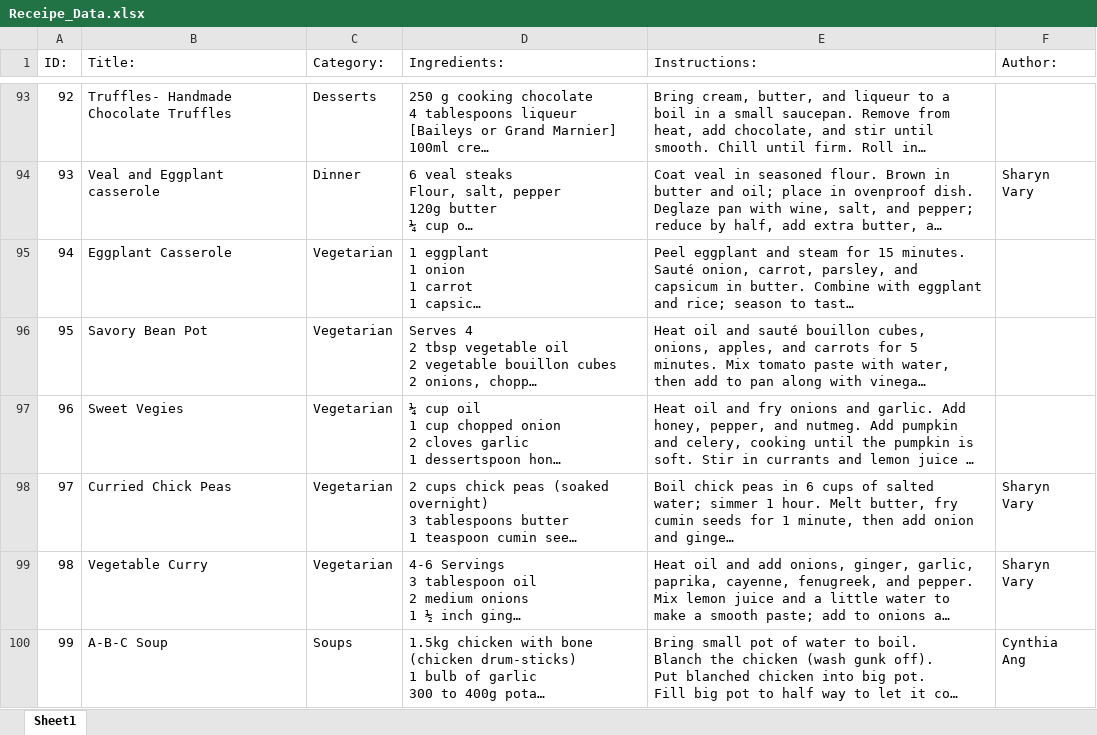
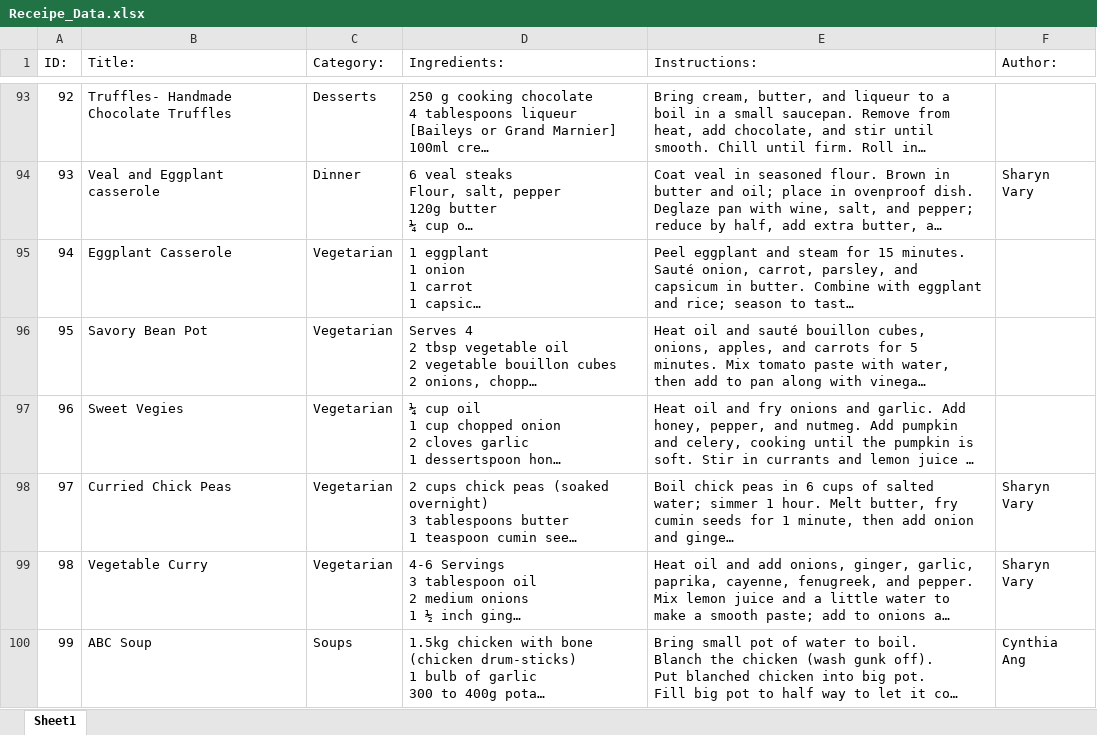
Before and after one commit to JimmyTheCool/Cooking_Website, an Excel workbook: Receipe_Data.xlsx, sheet Sheet1, drawn as a sheet; only a part is shown, gaps mark what is left out; long unchanged cells end in …; values as stored, in another font and other column widths than the file's, no borders; the diff names each change by its address in the sheet, - before the commit and + after, or states it on an @@ line.

Commit message:
Automated update: recipes.js and Receipe_Data.xlsx

```diff
--- a/Receipe_Data.xlsx (sheet Sheet1)
+++ b/Receipe_Data.xlsx (sheet Sheet1)
-B100 (Title:): A-B-C Soup
+B100 (Title:): ABC Soup
```
Also changed, not shown: 1 other file.
